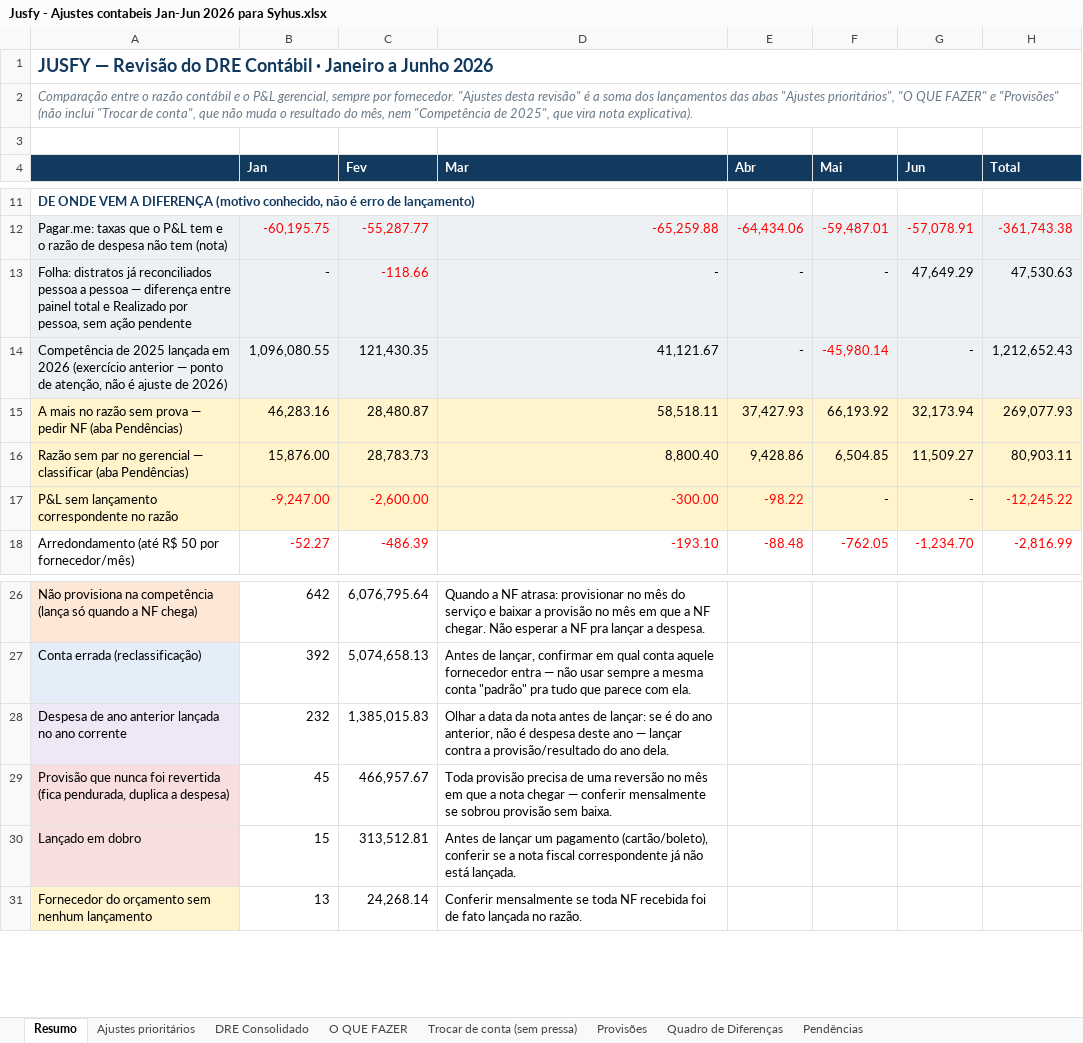
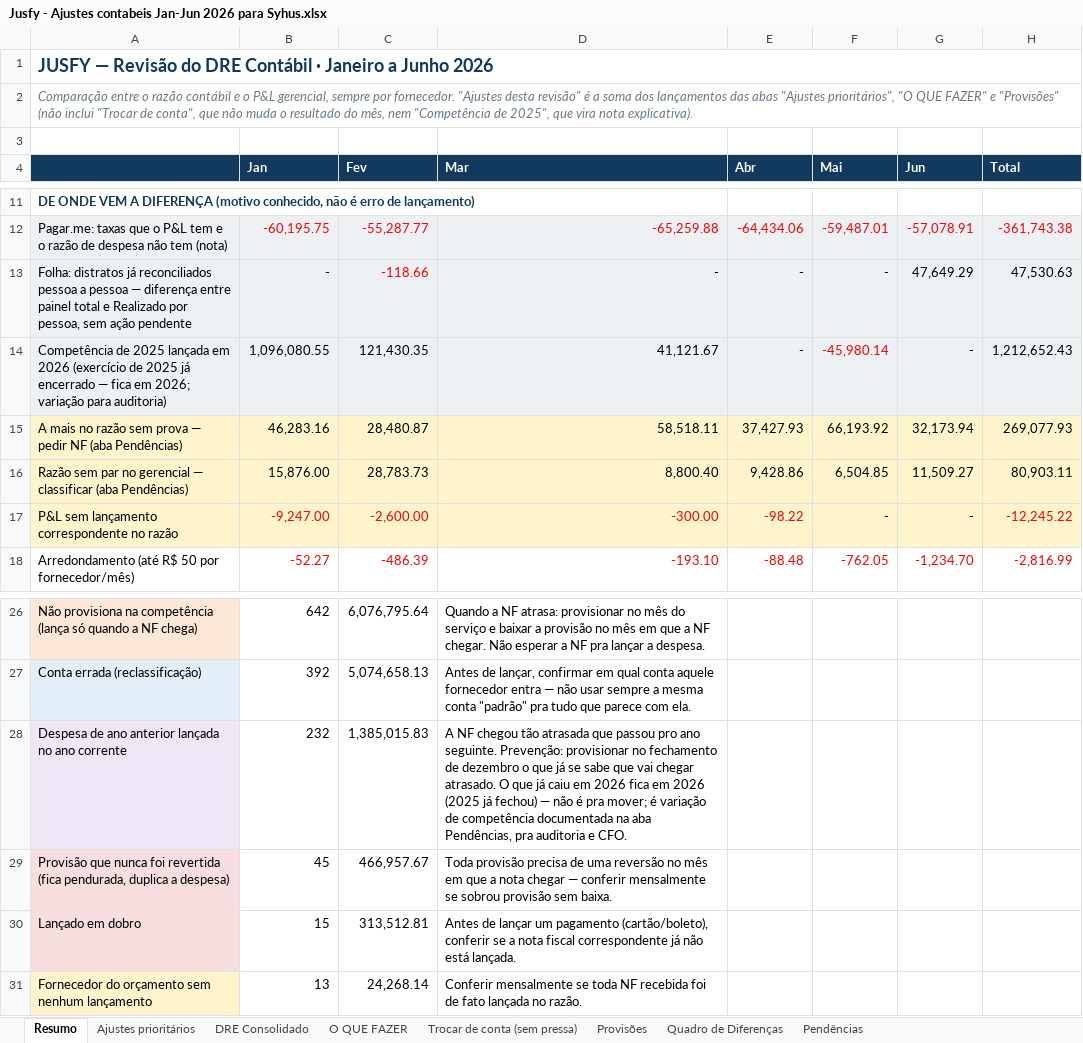
Before and after one commit to nathaliasmiguel-debug/jusfy, an Excel workbook: entregas/Jusfy - Ajustes contabeis Jan-Jun 2026 para Syhus.xlsx, sheet Resumo, drawn as a sheet; only a part is shown, gaps mark what is left out; values as stored, in another font and other column widths than the file's, no borders; the diff names each change by its address in the sheet, - before the commit and + after, or states it on an @@ line.

```diff
--- a/entregas/Jusfy - Ajustes contabeis Jan-Jun 2026 para Syhus.xlsx (sheet Resumo)
+++ b/entregas/Jusfy - Ajustes contabeis Jan-Jun 2026 para Syhus.xlsx (sheet Resumo)
-A14: …2026 (exercício anterior — ponto de atenção, não é ajuste de 2026)
+A14: …2026 (exercício de 2025 já encerrado — fica em 2026; variação para auditoria)
-D28 (Mar): Olhar a data da nota antes de lançar: se é do ano anterior, não é despesa deste ano — lançar contra a provisão/resultado do ano dela.
+D28 (Mar): A NF chegou tão atrasada que passou pro ano seguinte. Prevenção: provisionar no fechamento de dezembro o que já se sabe que vai chegar atrasado. O que já caiu em 2026 fica em 2026 (2025 já fechou) — não é pra mover; é variação de competência documentada na aba Pendências, pra auditoria e CFO.
```
Also changed, not shown: sheet Pendências, sheet Ajustes prioritários.
